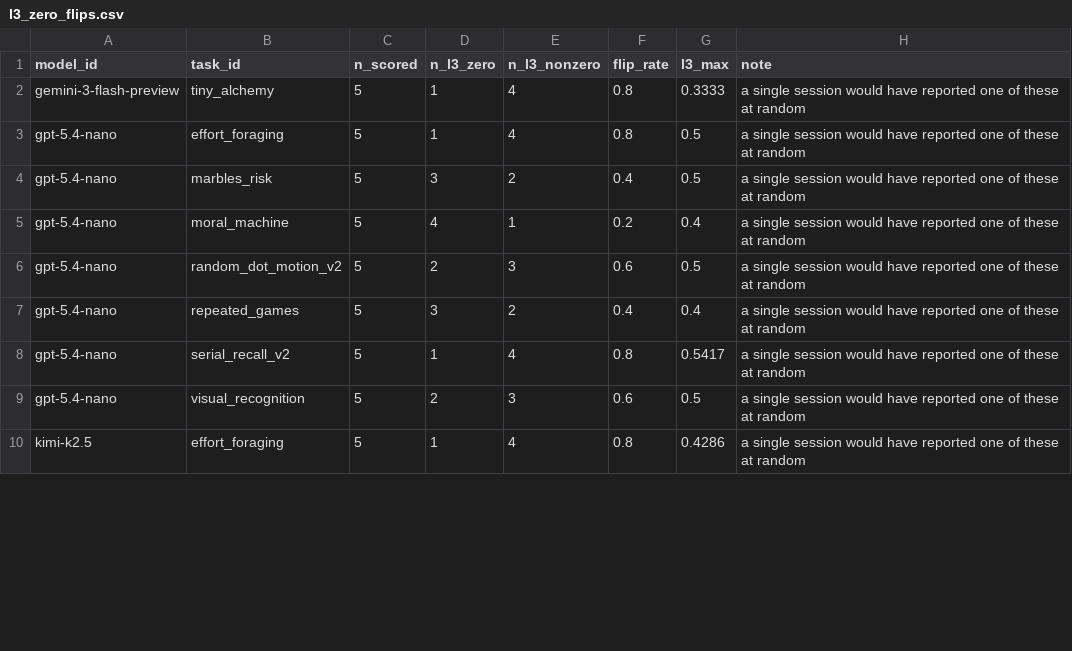
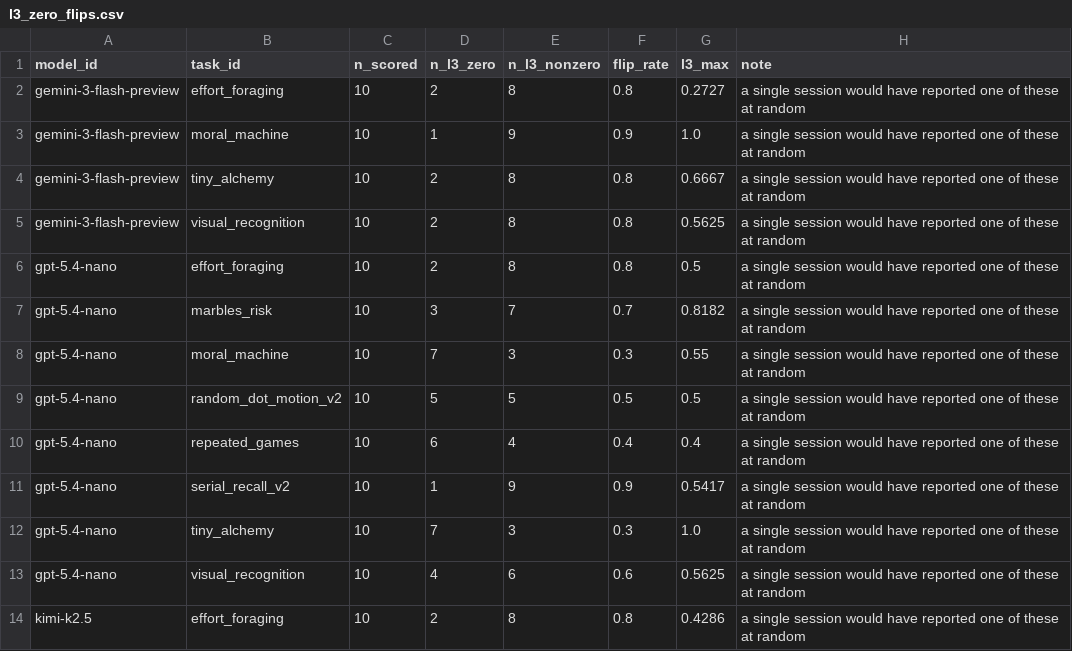
Before and after one commit to kiante-fernandez/CogArena, a CSV file: results/rebuttal_v1/analysis/l3_zero_flips.csv, drawn as a sheet; only a part is shown; the diff covers the shown part only.

Commit message:
Merge both batches: n=10 replicates per cell, 388/400 scored

```diff
--- a/results/rebuttal_v1/analysis/l3_zero_flips.csv
+++ b/results/rebuttal_v1/analysis/l3_zero_flips.csv
@@ -1,10 +1,14 @@
 model_id,task_id,n_scored,n_l3_zero,n_l3_nonzero,flip_rate,l3_max,note
-gemini-3-flash-preview,tiny_alchemy,5,1,4,0.8,0.3333,a single session would have reported one of these at random
-gpt-5.4-nano,effort_foraging,5,1,4,0.8,0.5,a single session would have reported one of these at random
-gpt-5.4-nano,marbles_risk,5,3,2,0.4,0.5,a single session would have reported one of these at random
-gpt-5.4-nano,moral_machine,5,4,1,0.2,0.4,a single session would have reported one of these at random
-gpt-5.4-nano,random_dot_motion_v2,5,2,3,0.6,0.5,a single session would have reported one of these at random
-gpt-5.4-nano,repeated_games,5,3,2,0.4,0.4,a single session would have reported one of these at random
-gpt-5.4-nano,serial_recall_v2,5,1,4,0.8,0.5417,a single session would have reported one of these at random
-gpt-5.4-nano,visual_recognition,5,2,3,0.6,0.5,a single session would have reported one of these at random
-kimi-k2.5,effort_foraging,5,1,4,0.8,0.4286,a single session would have reported one of these at random
+gemini-3-flash-preview,effort_foraging,10,2,8,0.8,0.2727,a single session would have reported one of these at random
+gemini-3-flash-preview,moral_machine,10,1,9,0.9,1.0,a single session would have reported one of these at random
+gemini-3-flash-preview,tiny_alchemy,10,2,8,0.8,0.6667,a single session would have reported one of these at random
+gemini-3-flash-preview,visual_recognition,10,2,8,0.8,0.5625,a single session would have reported one of these at random
+gpt-5.4-nano,effort_foraging,10,2,8,0.8,0.5,a single session would have reported one of these at random
+gpt-5.4-nano,marbles_risk,10,3,7,0.7,0.8182,a single session would have reported one of these at random
+gpt-5.4-nano,moral_machine,10,7,3,0.3,0.55,a single session would have reported one of these at random
+gpt-5.4-nano,random_dot_motion_v2,10,5,5,0.5,0.5,a single session would have reported one of these at random
+gpt-5.4-nano,repeated_games,10,6,4,0.4,0.4,a single session would have reported one of these at random
+gpt-5.4-nano,serial_recall_v2,10,1,9,0.9,0.5417,a single session would have reported one of these at random
+gpt-5.4-nano,tiny_alchemy,10,7,3,0.3,1.0,a single session would have reported one of these at random
+gpt-5.4-nano,visual_recognition,10,4,6,0.6,0.5625,a single session would have reported one of these at random
+kimi-k2.5,effort_foraging,10,2,8,0.8,0.4286,a single session would have reported one of these at random
```
Also changed, not shown: 4 added rows and 43 edited cells elsewhere in this file, results/rebuttal_v1/analysis/cell_stability.csv, results/rebuttal_v1/analysis/rank_stability.csv, 3 other files.
